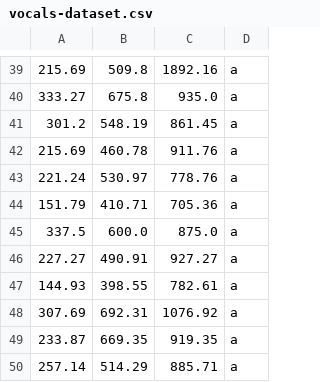
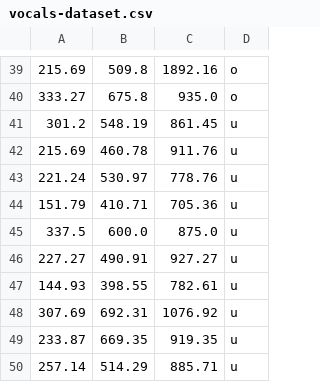
Before and after one commit to adriatomas/AI-exercises, a CSV file: ML/datasets/vocals-dataset.csv, drawn as a sheet; only a part is shown, gaps mark what is left out; the diff covers the shown part only.

```diff
--- a/ML/datasets/vocals-dataset.csv
+++ b/ML/datasets/vocals-dataset.csv
@@ -39,12 +39,12 @@
-215.69,509.8,1892.16,a
-333.27,675.8,935.0,a
-301.2,548.19,861.45,a
-215.69,460.78,911.76,a
-221.24,530.97,778.76,a
-151.79,410.71,705.36,a
-337.5,600.0,875.0,a
-227.27,490.91,927.27,a
-144.93,398.55,782.61,a
-307.69,692.31,1076.92,a
-233.87,669.35,919.35,a
-257.14,514.29,885.71,a
+215.69,509.8,1892.16,o
+333.27,675.8,935.0,o
+301.2,548.19,861.45,u
+215.69,460.78,911.76,u
+221.24,530.97,778.76,u
+151.79,410.71,705.36,u
+337.5,600.0,875.0,u
+227.27,490.91,927.27,u
+144.93,398.55,782.61,u
+307.69,692.31,1076.92,u
+233.87,669.35,919.35,u
+257.14,514.29,885.71,u
```
Also changed, not shown: 28 edited cells elsewhere in this file, 29 other files.
